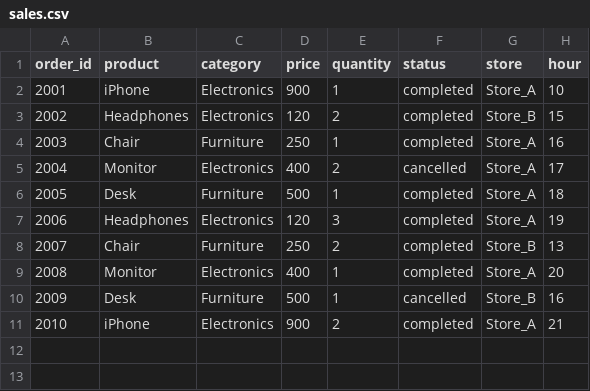
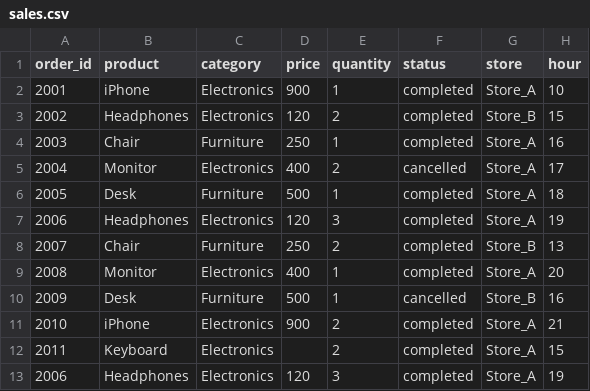
Before and after one commit to satu1ka/data-career-journey, a CSV file: sales.csv, drawn as a sheet; the diff names each change by its address in the sheet, - before the commit and + after, or states it on an @@ line.

Commit message:
Complete day 6 data quality practice

```diff
--- a/sales.csv
+++ b/sales.csv
+row 12: 2011 | Keyboard | Electronics |  | 2 | completed | Store_A | 15
+row 13: 2006 | Headphones | Electronics | 120 | 3 | completed | Store_A | 19
```
Also changed, not shown: 1 other file.
